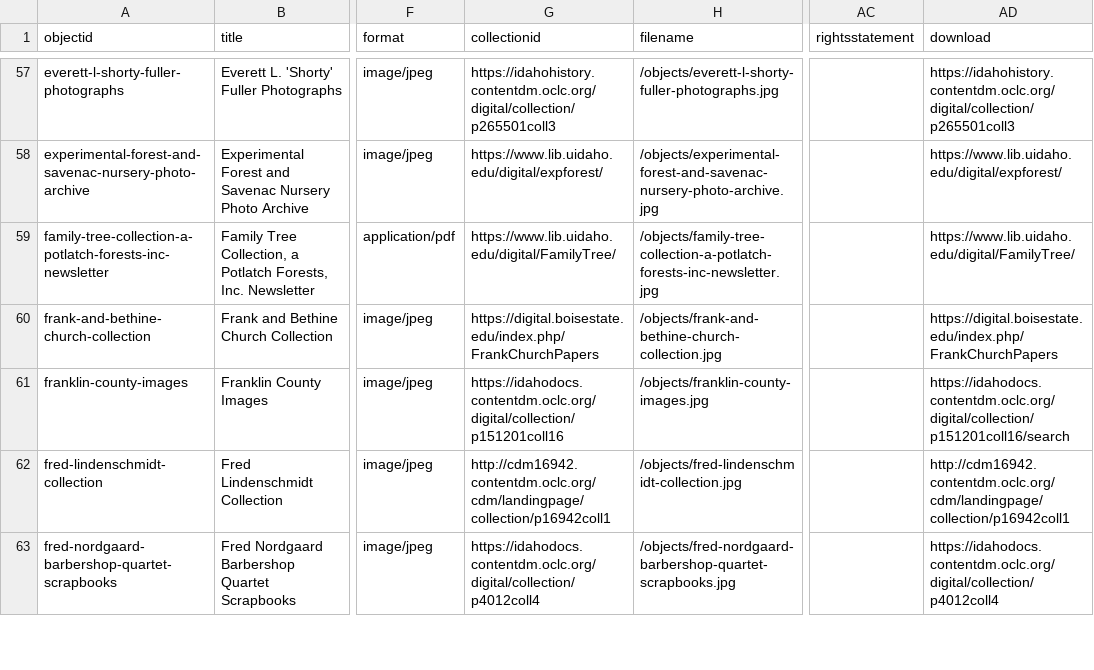
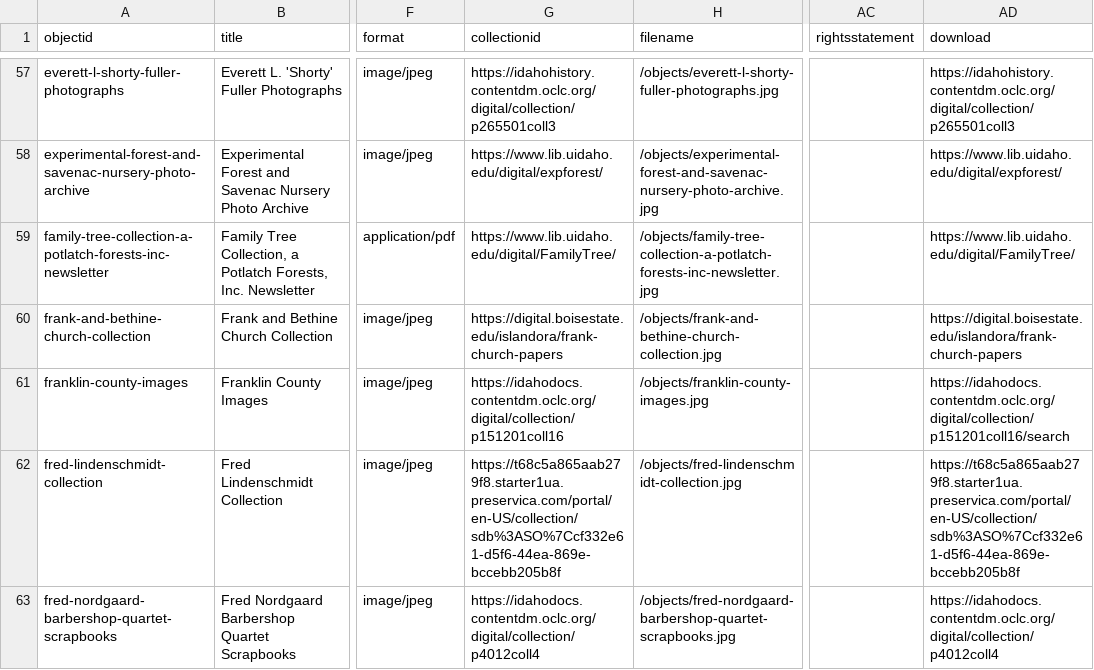
Before and after one commit to uidaholib/dloi-csv, a CSV file: _data/dloi.csv, drawn as a sheet; only a part is shown, gaps mark what is left out; the diff covers the shown part only; the diff names each change by its address in the sheet, - before the commit and + after, or states it on an @@ line.

Commit message:
fix broken links and remove unfindable collections

```diff
--- a/_data/dloi.csv
+++ b/_data/dloi.csv
-G60 (collectionid): https://digital.boisestate.edu/index.php/FrankChurchPapers
+G60 (collectionid): https://digital.boisestate.edu/islandora/frank-church-papers
-AD60 (download): https://digital.boisestate.edu/index.php/FrankChurchPapers
+AD60 (download): https://digital.boisestate.edu/islandora/frank-church-papers
-G62 (collectionid): http://cdm16942.contentdm.oclc.org/cdm/landingpage/collection/p16942coll1
+G62 (collectionid): https://t68c5a865aab279f8.starter1ua.preservica.com/portal/en-US/collection/sdb%3ASO%7Ccf332e61-d5f6-44ea-869e-bccebb205b8f
-AD62 (download): http://cdm16942.contentdm.oclc.org/cdm/landingpage/collection/p16942coll1
+AD62 (download): https://t68c5a865aab279f8.starter1ua.preservica.com/portal/en-US/collection/sdb%3ASO%7Ccf332e61-d5f6-44ea-869e-bccebb205b8f
```
Also changed, not shown: 4 removed rows and 30 edited cells elsewhere in this file.
